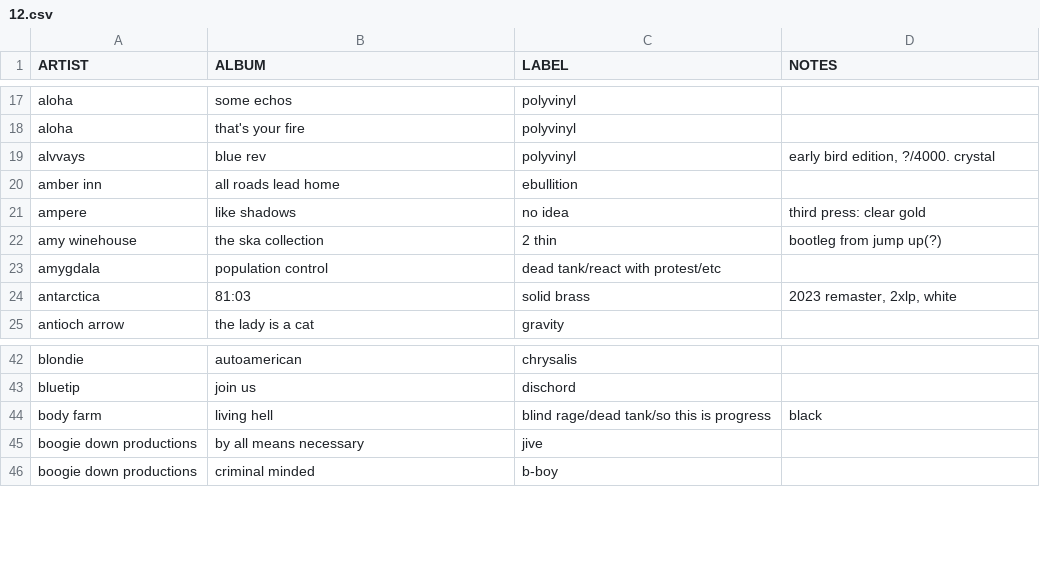
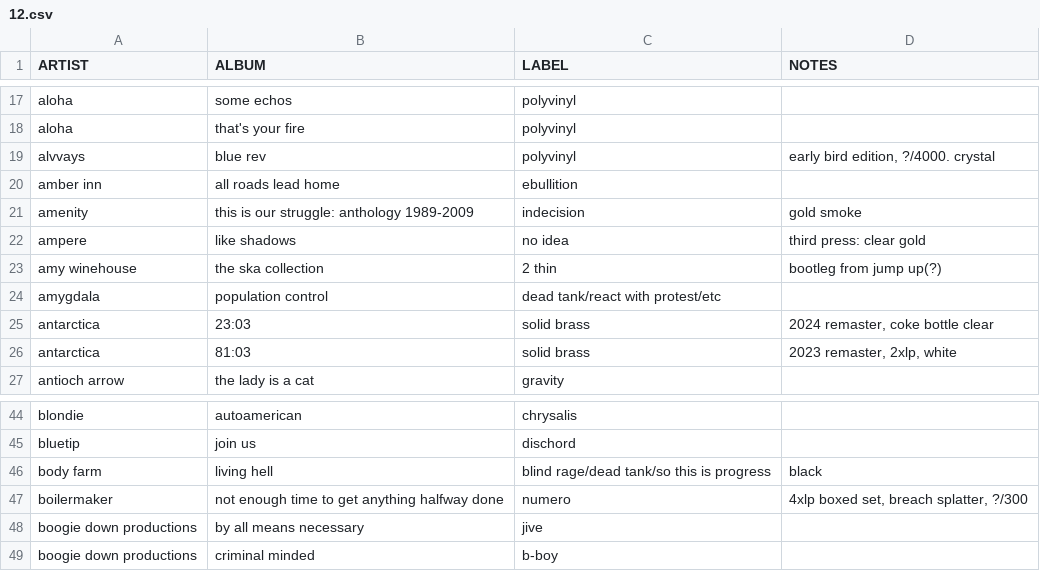
Before and after one commit to okjjj/tradelist, a CSV file: 12.csv, drawn as a sheet; only a part is shown, gaps mark what is left out; the diff names each change by its address in the sheet, - before the commit and + after, or states it on an @@ line.

```diff
--- a/12.csv
+++ b/12.csv
+row 21: amenity | this is our struggle: anthology 1989-2009 | indecision | gold smoke
+row 25: antarctica | 23:03 | solid brass | 2024 remaster, coke bottle clear
+row 47: boilermaker | not enough time to get anything halfway done | numero | 4xlp boxed set, breach splatter, ?/300
```
Also changed, not shown: 7.csv.
